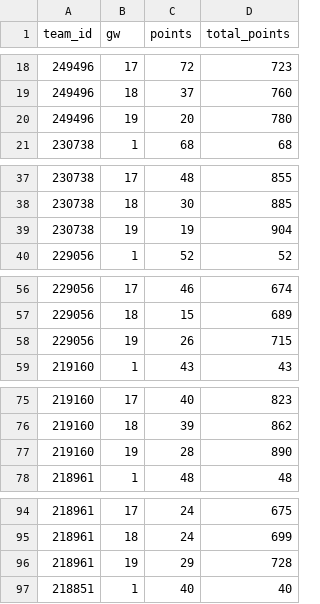
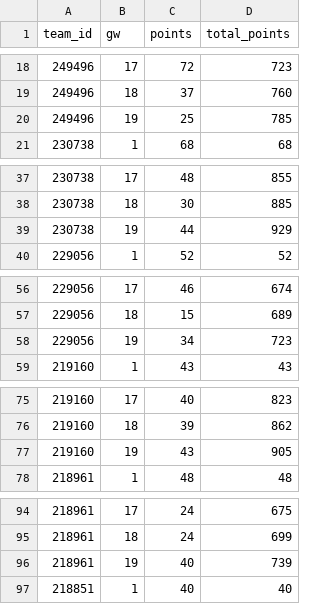
Before and after one commit to Dazaman/drapht, a CSV file: data/joined.csv, drawn as a sheet; only a part is shown, gaps mark what is left out; the diff covers the shown part only.

```diff
--- a/data/joined.csv
+++ b/data/joined.csv
@@ -19,3 +19,3 @@ team_id,gw,points,total_points
 249496,18,37,760
-249496,19,20,780
+249496,19,25,785
 230738,1,68,68
@@ -38,3 +38,3 @@ team_id,gw,points,total_points
 230738,18,30,885
-230738,19,19,904
+230738,19,44,929
 229056,1,52,52
@@ -57,3 +57,3 @@ team_id,gw,points,total_points
 229056,18,15,689
-229056,19,26,715
+229056,19,34,723
 219160,1,43,43
@@ -76,3 +76,3 @@ team_id,gw,points,total_points
 219160,18,39,862
-219160,19,28,890
+219160,19,43,905
 218961,1,48,48
@@ -95,3 +95,3 @@ team_id,gw,points,total_points
 218961,18,24,699
-218961,19,29,728
+218961,19,40,739
 218851,1,40,40
```
Also changed, not shown: 2 edited cells elsewhere in this file, data/results_2.csv, data/team_218851/history.csv, 15 other files.
